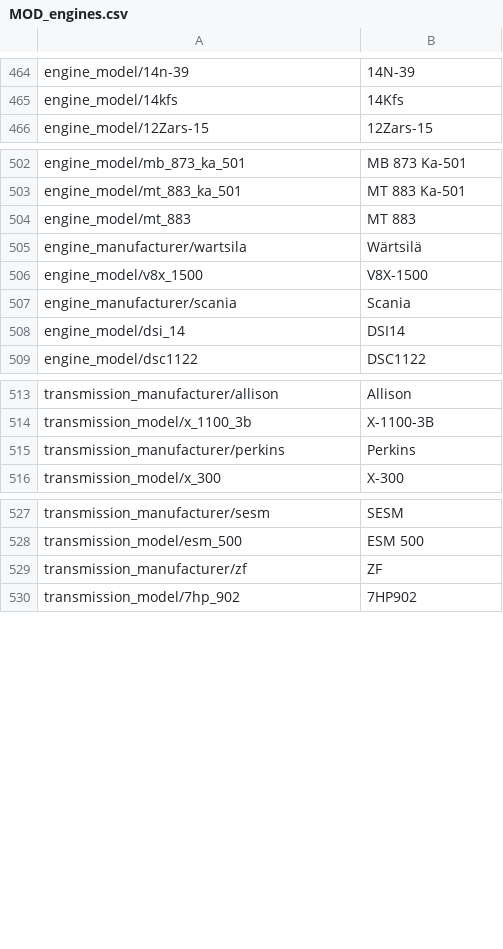
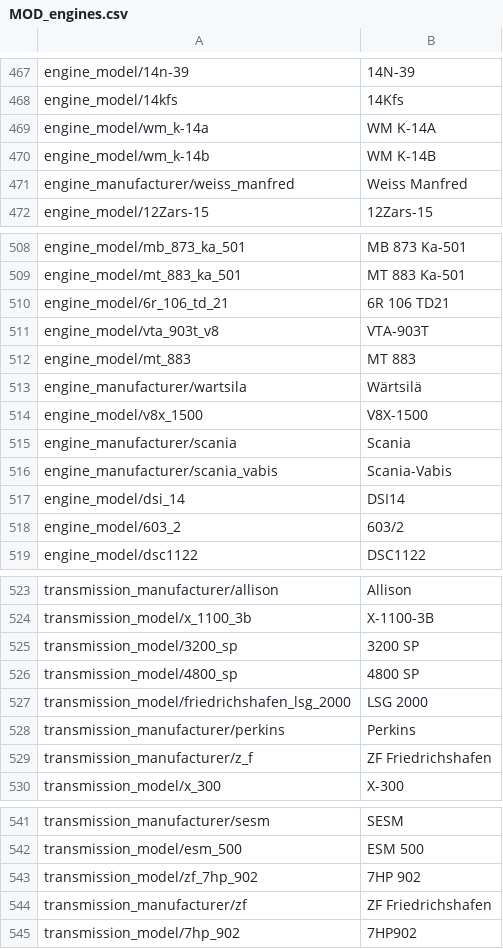
Before and after one commit to kleinerPanzer/WT-Custom-Localization, a CSV file: MOD_engines.csv, drawn as a sheet; only a part is shown, gaps mark what is left out; the diff covers the shown part only.

```diff
--- a/MOD_engines.csv
+++ b/MOD_engines.csv
@@ -465,2 +468,5 @@ engine_model/14n-39;14N-39;
 engine_model/14kfs;14Kfs;
+engine_model/wm_k-14a;WM K-14A
+engine_model/wm_k-14b;WM K-14B
+engine_manufacturer/weiss_manfred;Weiss Manfred
 engine_model/12Zars-15;12Zars-15;
@@ -503,2 +509,4 @@ engine_model/mb_873_ka_501;MB 873 Ka-501;
 engine_model/mt_883_ka_501;MT 883 Ka-501;
+engine_model/6r_106_td_21;6R 106 TD21
+engine_model/vta_903t_v8;VTA-903T
 engine_model/mt_883;MT 883;
@@ -507,3 +515,5 @@ engine_model/v8x_1500;V8X-1500;
 engine_manufacturer/scania;Scania;
+engine_manufacturer/scania_vabis;Scania-Vabis
 engine_model/dsi_14;DSI14;
+engine_model/603_2;603/2
 engine_model/dsc1122;DSC1122
@@ -514,3 +524,7 @@ transmission_manufacturer/allison;Allison;
 transmission_model/x_1100_3b;X-1100-3B;
+transmission_model/3200_sp;3200 SP
+transmission_model/4800_sp;4800 SP
+transmission_model/friedrichshafen_lsg_2000;LSG 2000
 transmission_manufacturer/perkins;Perkins;
+transmission_manufacturer/z_f;ZF Friedrichshafen
 transmission_model/x_300;X-300;
@@ -528,3 +542,4 @@ transmission_manufacturer/sesm;SESM;
 transmission_model/esm_500;ESM 500;
-transmission_manufacturer/zf;ZF
+transmission_model/zf_7hp_902;7HP 902
+transmission_manufacturer/zf;ZF Friedrichshafen
 transmission_model/7hp_902;7HP902
```
Also changed, not shown: 6 added rows elsewhere in this file, MOD_modifcations.csv, MOD_sensors.csv, 2 other files.
